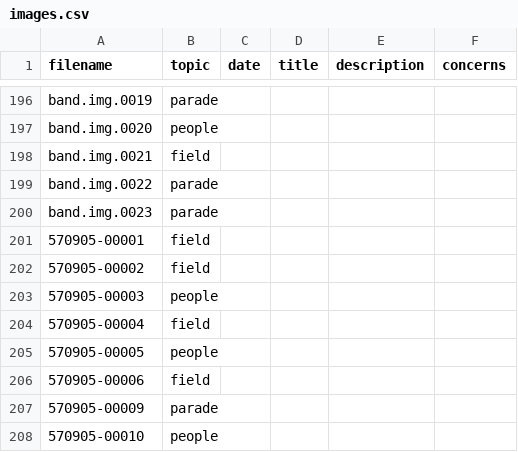
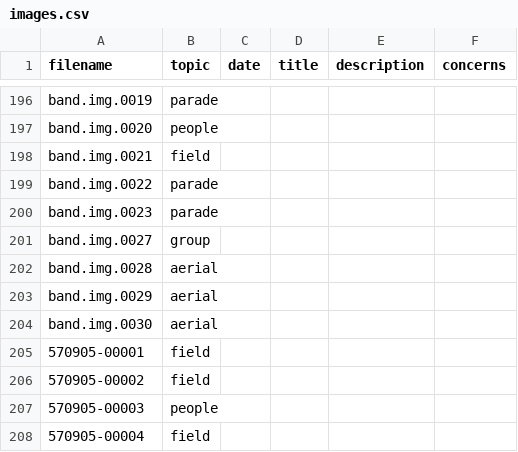
Before and after one commit to CDRH/data_bandhistory, a CSV file: source/csv/images.csv, drawn as a sheet; only a part is shown, gaps mark what is left out; the shorter side is filled out with more unchanged rows; the diff names each change by its address in the sheet, - before the commit and + after, or states it on an @@ line.

```diff
--- a/source/csv/images.csv
+++ b/source/csv/images.csv
+row 201: band.img.0027 | group
+row 202: band.img.0028 | aerial
+row 203: band.img.0029 | aerial
+row 204: band.img.0030 | aerial
```
Also changed, not shown: source/authority/donated.csv, source/authority/rg570905.csv, 1 other file.
